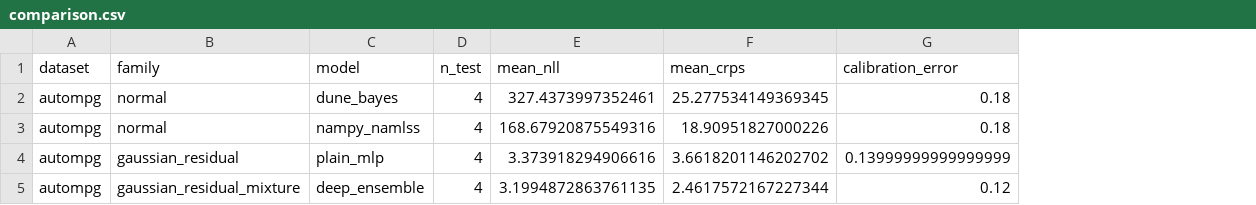
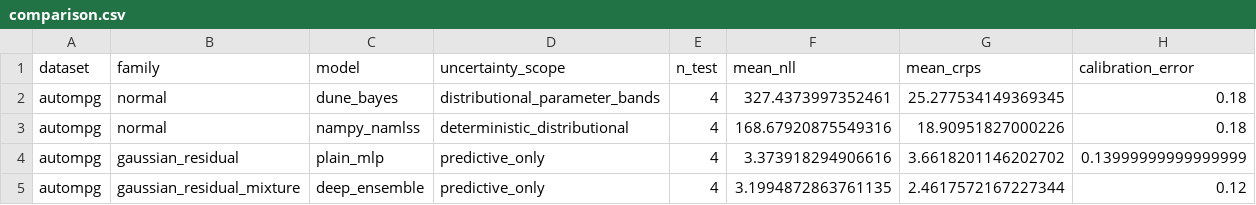
Before and after one commit to RMKruse/dune-bayes, a CSV file: experiments/uci_benchmark/results/namlss-smoke/metrics/comparison.csv, drawn as a sheet; the diff names each change by its address in the sheet, - before the commit and + after, or states it on an @@ line.

Commit message:
Add LA-NAM benchmark baseline

```diff
--- a/experiments/uci_benchmark/results/namlss-smoke/metrics/comparison.csv
+++ b/experiments/uci_benchmark/results/namlss-smoke/metrics/comparison.csv
+column D (uncertainty_scope), rows 2-5: distributional_parameter_bands | deterministic_distributional | predictive_only | predictive_only
```
Also changed, not shown: experiments/uci_benchmark/results/smoke/metrics/comparison.csv, 9 other files.
